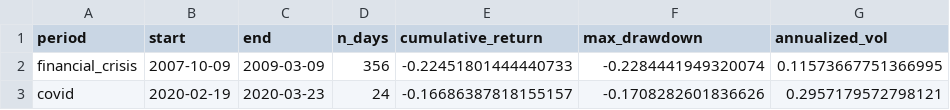
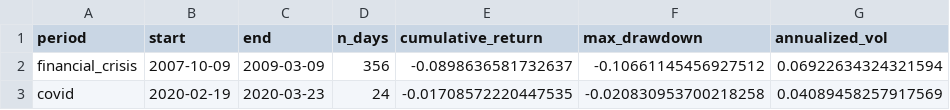
Before and after one commit to brianbanna/systematic-regime-trading, a CSV file: results/crisis_performance.csv, drawn as a sheet.

```diff
--- a/results/crisis_performance.csv
+++ b/results/crisis_performance.csv
@@ -1,3 +1,3 @@
 period,start,end,n_days,cumulative_return,max_drawdown,annualized_vol
-financial_crisis,2007-10-09,2009-03-09,356,-0.22451801444440733,-0.2284441949320074,0.11573667751366995
-covid,2020-02-19,2020-03-23,24,-0.16686387818155157,-0.1708282601836626,0.2957179572798121
+financial_crisis,2007-10-09,2009-03-09,356,-0.0898636581732637,-0.10661145456927512,0.06922634324321594
+covid,2020-02-19,2020-03-23,24,-0.01708572220447535,-0.020830953700218258,0.04089458257917569
```
Also changed, not shown: results/calendar_yearly.csv, results/cost_sensitivity.csv, 21 other files.
